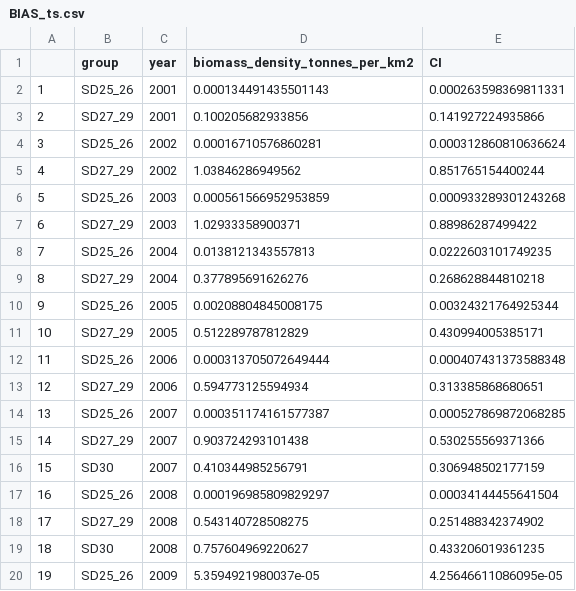
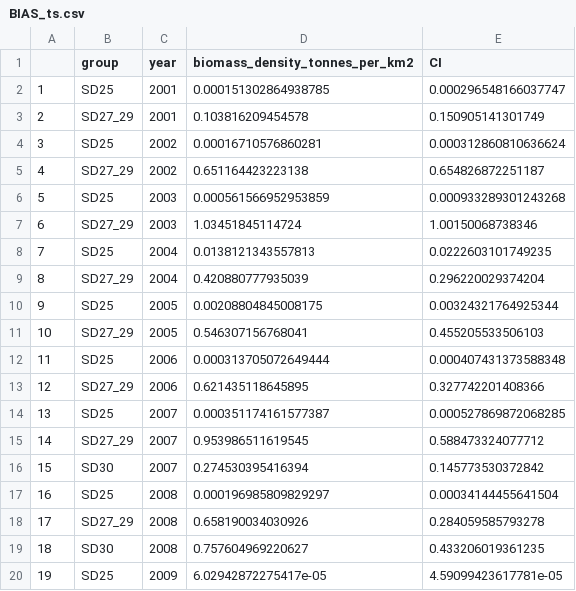
Before and after one commit to agnesolin/sticklebackREVIEW, a CSV file: BIAS_ts.csv, drawn as a sheet; only a part is shown; the diff covers the shown part only.

```diff
--- a/BIAS_ts.csv
+++ b/BIAS_ts.csv
@@ -1,20 +1,20 @@
 "","group","year","biomass_density_tonnes_per_km2","CI"
-"1","SD25_26",2001,0.000134491435501143,0.000263598369811331
-"2","SD27_29",2001,0.100205682933856,0.141927224935866
-"3","SD25_26",2002,0.00016710576860281,0.000312860810636624
-"4","SD27_29",2002,1.03846286949562,0.851765154400244
-"5","SD25_26",2003,0.000561566952953859,0.000933289301243268
-"6","SD27_29",2003,1.02933358900371,0.88986287499422
-"7","SD25_26",2004,0.0138121343557813,0.0222603101749235
-"8","SD27_29",2004,0.377895691626276,0.268628844810218
-"9","SD25_26",2005,0.00208804845008175,0.00324321764925344
-"10","SD27_29",2005,0.512289787812829,0.430994005385171
-"11","SD25_26",2006,0.000313705072649444,0.000407431373588348
-"12","SD27_29",2006,0.594773125594934,0.313385868680651
-"13","SD25_26",2007,0.000351174161577387,0.000527869872068285
-"14","SD27_29",2007,0.903724293101438,0.530255569371366
-"15","SD30",2007,0.410344985256791,0.306948502177159
-"16","SD25_26",2008,0.000196985809829297,0.00034144455641504
-"17","SD27_29",2008,0.543140728508275,0.251488342374902
+"1","SD25",2001,0.000151302864938785,0.000296548166037747
+"2","SD27_29",2001,0.103816209454578,0.150905141301749
+"3","SD25",2002,0.00016710576860281,0.000312860810636624
+"4","SD27_29",2002,0.651164423223138,0.654826872251187
+"5","SD25",2003,0.000561566952953859,0.000933289301243268
+"6","SD27_29",2003,1.03451845114724,1.00150068738346
+"7","SD25",2004,0.0138121343557813,0.0222603101749235
+"8","SD27_29",2004,0.420880777935039,0.296220029374204
+"9","SD25",2005,0.00208804845008175,0.00324321764925344
+"10","SD27_29",2005,0.546307156768041,0.455205533506103
+"11","SD25",2006,0.000313705072649444,0.000407431373588348
+"12","SD27_29",2006,0.621435118645895,0.327742201408366
+"13","SD25",2007,0.000351174161577387,0.000527869872068285
+"14","SD27_29",2007,0.953986511619545,0.588473324077712
+"15","SD30",2007,0.274530395416394,0.145773530372842
+"16","SD25",2008,0.000196985809829297,0.00034144455641504
+"17","SD27_29",2008,0.658190034030926,0.284059585793278
 "18","SD30",2008,0.757604969220627,0.433206019361235
-"19","SD25_26",2009,5.3594921980037e-05,4.25646611086095e-05
+"19","SD25",2009,6.02942872275417e-05,4.59099423617781e-05
```
Also changed, not shown: 62 edited cells elsewhere in this file, SwedenJuvenile.csv, 2 other files.
